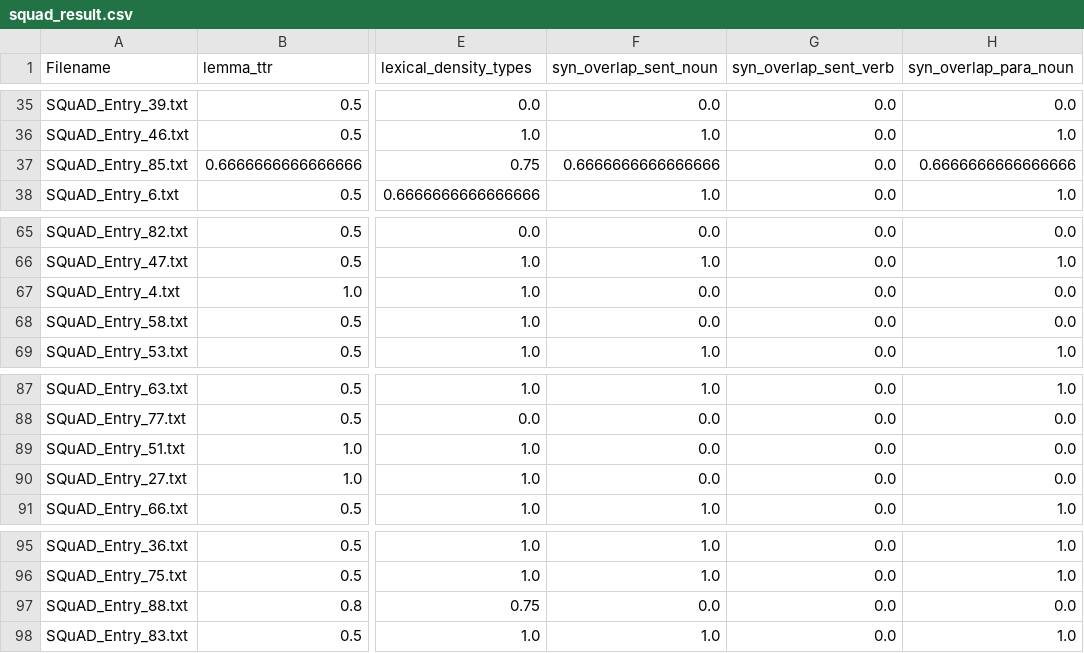
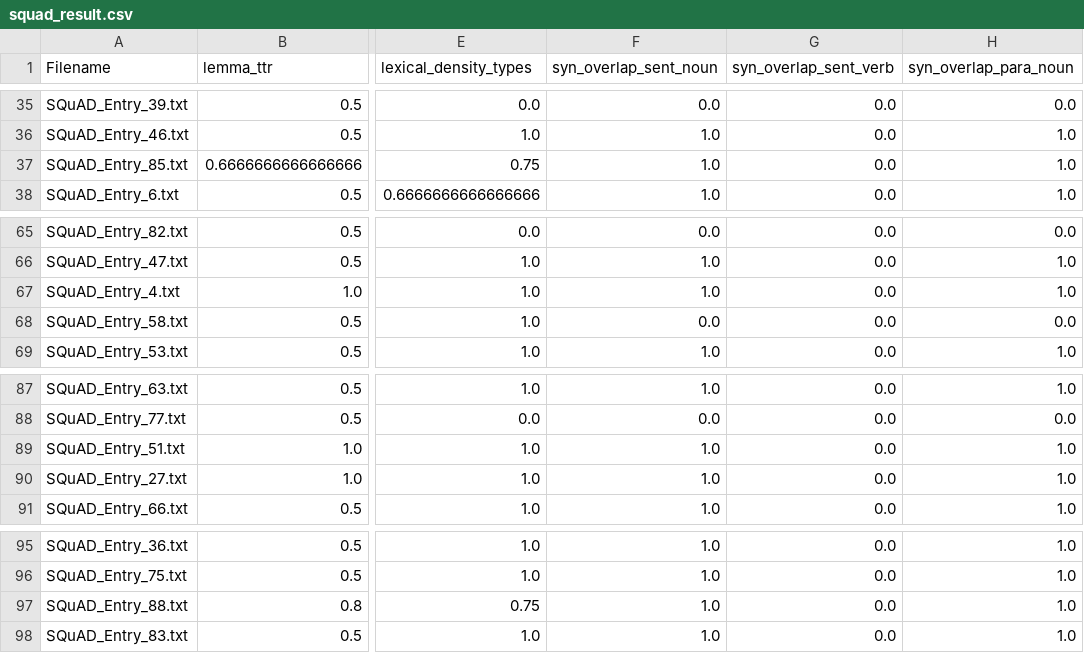
Before and after one commit to junggyo1020/HYU_CSE_Final_, a CSV file: src/csv_files/taaco_result/squad_result.csv, drawn as a sheet; only a part is shown, gaps mark what is left out; the diff covers the shown part only; the diff names each change by its address in the sheet, - before the commit and + after, or states it on an @@ line.

```diff
--- a/src/csv_files/taaco_result/squad_result.csv
+++ b/src/csv_files/taaco_result/squad_result.csv
-F37 (syn_overlap_sent_noun): 0.6666666666666666
+F37 (syn_overlap_sent_noun): 1.0
-H37 (syn_overlap_para_noun): 0.6666666666666666
+H37 (syn_overlap_para_noun): 1.0
-F67 (syn_overlap_sent_noun): 0.0
+F67 (syn_overlap_sent_noun): 1.0
-H67 (syn_overlap_para_noun): 0.0
+H67 (syn_overlap_para_noun): 1.0
-F89:F90 (syn_overlap_sent_noun): 0.0
+F89:F90 (syn_overlap_sent_noun): 1.0
-H89:H90 (syn_overlap_para_noun): 0.0
+H89:H90 (syn_overlap_para_noun): 1.0
-F97 (syn_overlap_sent_noun): 0.0
+F97 (syn_overlap_sent_noun): 1.0
-H97 (syn_overlap_para_noun): 0.0
+H97 (syn_overlap_para_noun): 1.0
```
Also changed, not shown: 18 edited cells elsewhere in this file, src/csv_files/taaco_result/wmt_result.csv, 5 other files.
